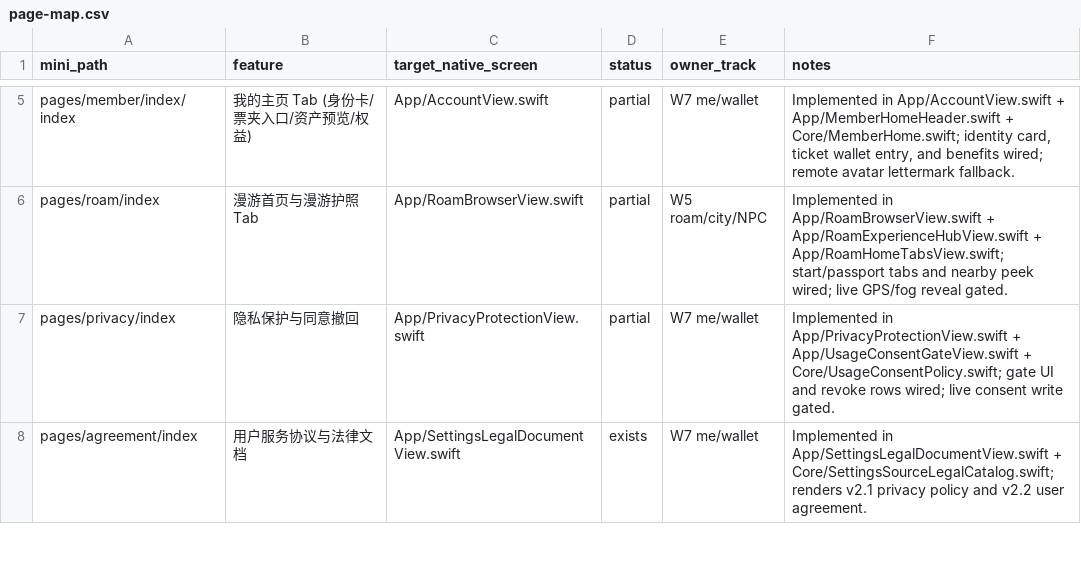
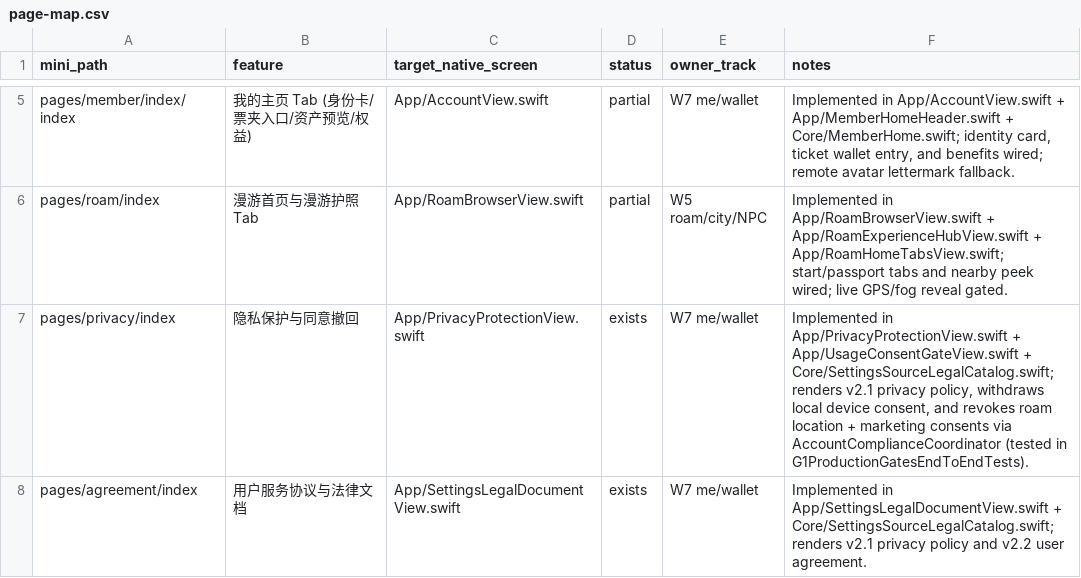
Before and after one commit to XXsocietyee/chein-app, a CSV file: docs/parity/page-map.csv, drawn as a sheet; only a part is shown, gaps mark what is left out; the diff covers the shown part only.

```diff
--- a/docs/parity/page-map.csv
+++ b/docs/parity/page-map.csv
@@ -6,3 +6,3 @@ pages/member/index/index,我的主页 Tab (身份卡/票夹入口/资产预览/
 pages/roam/index,漫游首页与漫游护照 Tab,App/RoamBrowserView.swift,partial,W5 roam/city/NPC,Implemented in App/RoamBrowserView.swift + App/RoamExperienceHubView.swift + App/RoamHomeTabsView.swift; start/passport tabs and nearby peek wired; live GPS/fog reveal gated.
-pages/privacy/index,隐私保护与同意撤回,App/PrivacyProtectionView.swift,partial,W7 me/wallet,Implemented in App/PrivacyProtectionView.swift + App/UsageConsentGateView.swift + Core/UsageConsentPolicy.swift; gate UI and revoke rows wired; live consent write gated.
+pages/privacy/index,隐私保护与同意撤回,App/PrivacyProtectionView.swift,exists,W7 me/wallet,"Implemented in App/PrivacyProtectionView.swift + App/UsageConsentGateView.swift + Core/SettingsSourceLegalCatalog.swift; renders v2.1 privacy policy, withdraws local device consent, and revokes roam location + marketing consents via AccountComplianceCoordinator (tested in G1ProductionGatesEndToEndTests)."
 pages/agreement/index,用户服务协议与法律文档,App/SettingsLegalDocumentView.swift,exists,W7 me/wallet,Implemented in App/SettingsLegalDocumentView.swift + Core/SettingsSourceLegalCatalog.swift; renders v2.1 privacy policy and v2.2 user agreement.
```
Also changed, not shown: 32 edited cells elsewhere in this file, 25 other files.
